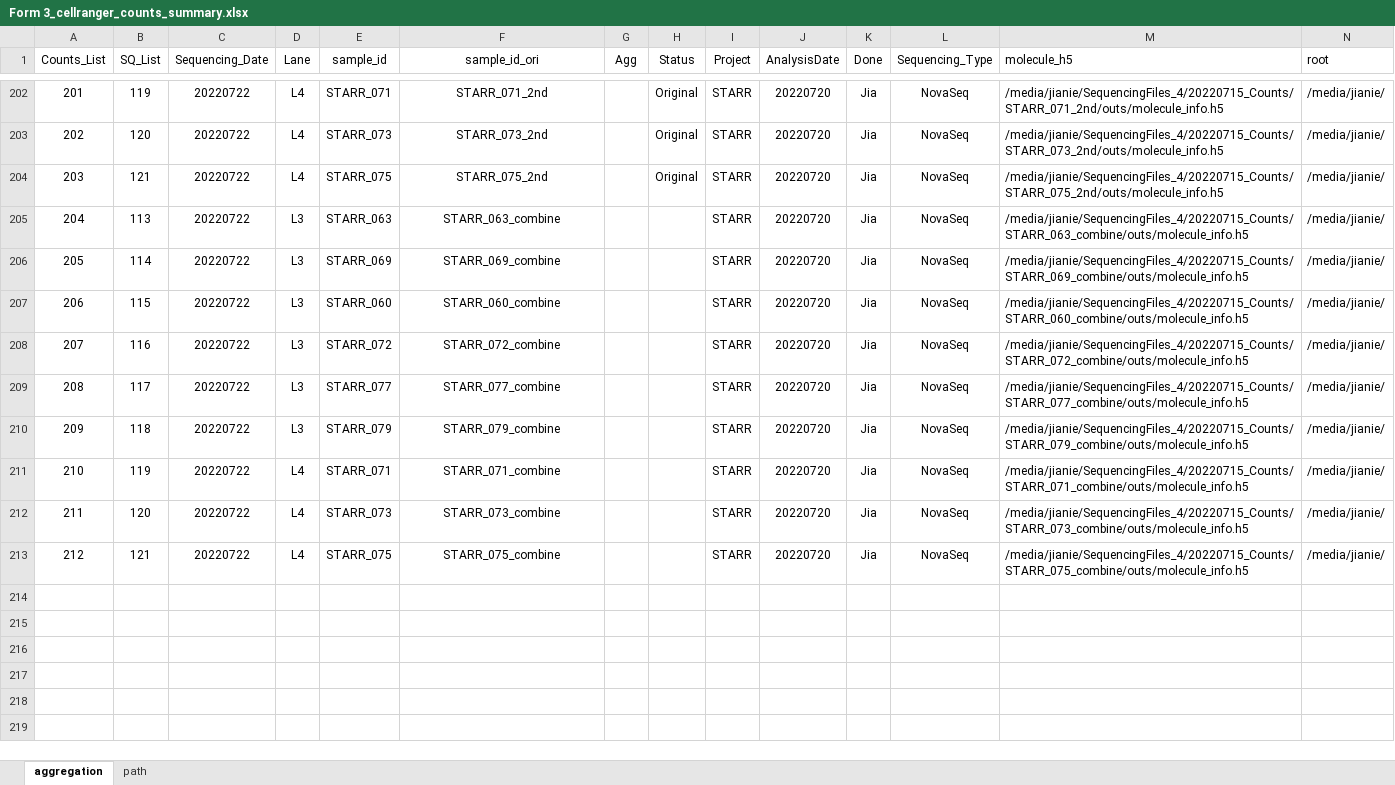
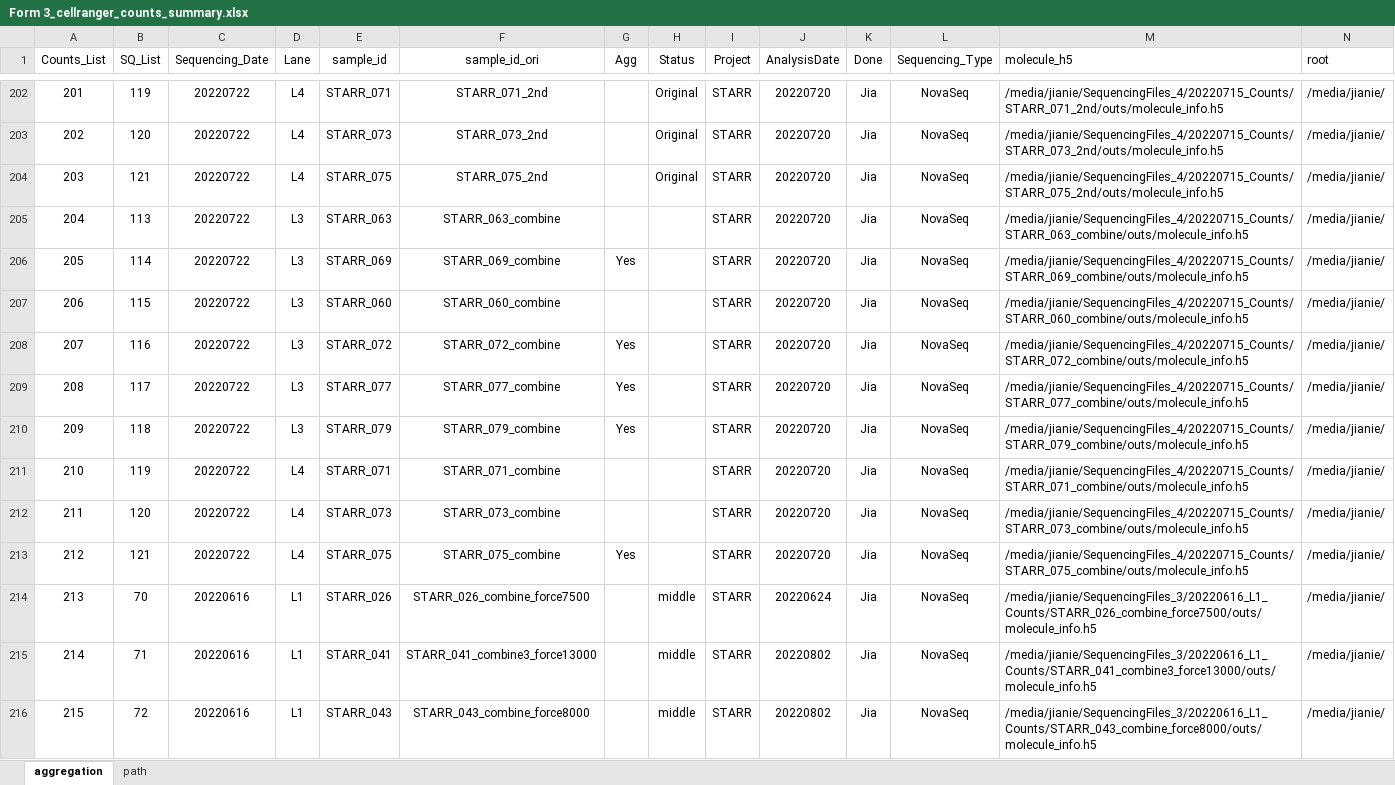
Before and after one commit to dnarna909/UTHSC_cellranger_codes_files, an Excel workbook: ExperimentSummaryFiles/Form 3_cellranger_counts_summary.xlsx, sheet aggregation, drawn as a sheet; only a part is shown, gaps mark what is left out; values as stored, in another font and other column widths than the file's, no borders; charts and pictures not drawn; rows hold the shown columns only; the diff covers the shown part only; the diff names each change by its address in the sheet, - before the commit and + after, or states it on an @@ line.

```diff
--- a/ExperimentSummaryFiles/Form 3_cellranger_counts_summary.xlsx (sheet aggregation)
+++ b/ExperimentSummaryFiles/Form 3_cellranger_counts_summary.xlsx (sheet aggregation)
-G206 (Agg): (empty)
+G206 (Agg): Yes
-G208:G210 (Agg): (empty)
+G208:G210 (Agg): Yes
-G213 (Agg): (empty)
+G213 (Agg): Yes
+row 214: 213 | 70 | 20220616 | L1 | STARR_026 | STARR_026_combine_force7500 |  | middle | STARR | 20220624 | Jia | NovaSeq | /media/jianie/SequencingFiles_3/20220616_L1_Counts/STARR_026_combine_force7500/outs/molecule_info.h5 | /media/jianie/
+row 215: 214 | 71 | 20220616 | L1 | STARR_041 | STARR_041_combine3_force13000 |  | middle | STARR | 20220802 | Jia | NovaSeq | /media/jianie/SequencingFiles_3/20220616_L1_Counts/STARR_041_combine3_force13000/outs/molecule_info.h5 | /media/jianie/
+row 216: 215 | 72 | 20220616 | L1 | STARR_043 | STARR_043_combine_force8000 |  | middle | STARR | 20220802 | Jia | NovaSeq | /media/jianie/SequencingFiles_3/20220616_L1_Counts/STARR_043_combine_force8000/outs/molecule_info.h5 | /media/jianie/
```
Also changed, not shown: 11 added rows and 9 edited cells elsewhere in this sheet, 2 other files.
